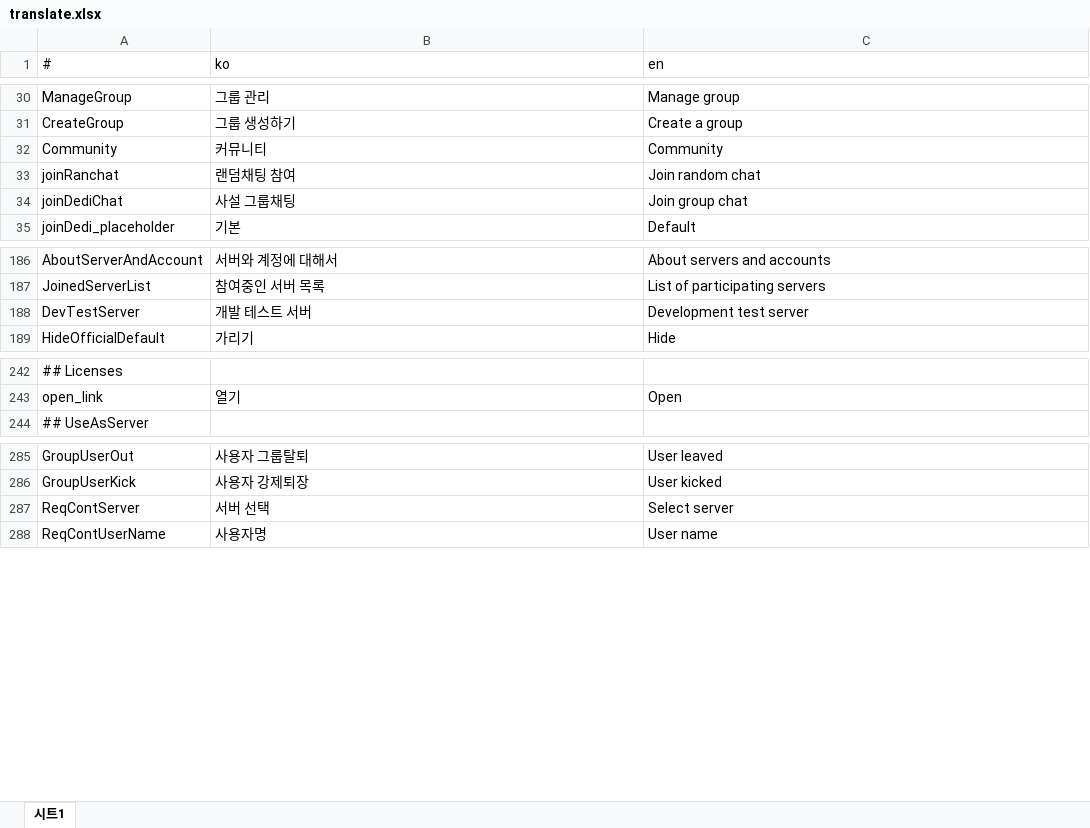
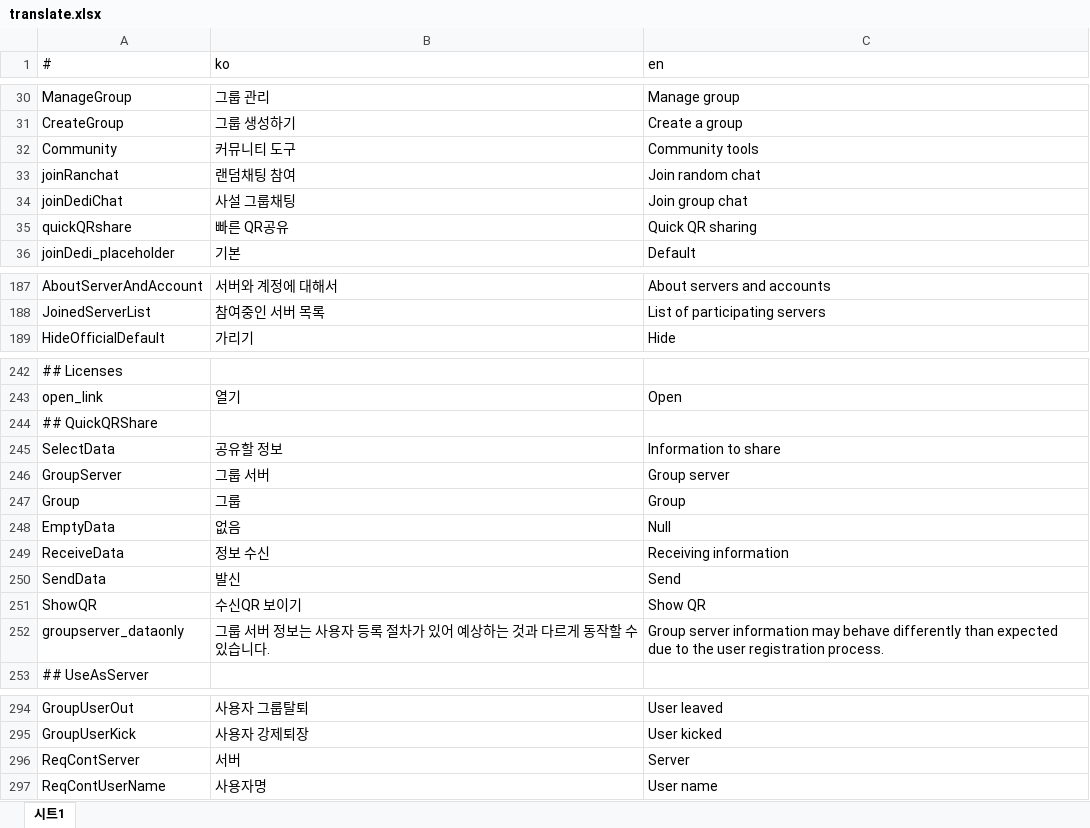
Before and after one commit to is2you2/is2you2.github.io, an Excel workbook: pjcone_pwa/assets/data/translate.xlsx, sheet 시트1, drawn as a sheet; only a part is shown, gaps mark what is left out; values as stored, in another font and other column widths than the file's, no borders; removed rows and columns are numbered as before the commit, all else as after; the diff names each change by its address in the sheet, - before the commit and + after, or states it on an @@ line.

Commit message:
빠른 QR공유 기능 추가됨

```diff
--- a/pjcone_pwa/assets/data/translate.xlsx (sheet 시트1)
+++ b/pjcone_pwa/assets/data/translate.xlsx (sheet 시트1)
-B32 (ko): 커뮤니티
+B32 (ko): 커뮤니티 도구
-C32 (en): Community
+C32 (en): Community tools
+row 35: quickQRshare | 빠른 QR공유 | Quick QR sharing
-row 188: DevTestServer | 개발 테스트 서버 | Development test server
+row 244: ## QuickQRShare
+row 245: SelectData | 공유할 정보 | Information to share
+row 246: GroupServer | 그룹 서버 | Group server
+row 247: Group | 그룹 | Group
+row 248: EmptyData | 없음 | Null
+row 249: ReceiveData | 정보 수신 | Receiving information
+row 250: SendData | 발신 | Send
+row 251: ShowQR | 수신QR 보이기 | Show QR
+row 252: groupserver_dataonly | 그룹 서버 정보는 사용자 등록 절차가 있어 예상하는 것과 다르게 동작할 수 있습니다. | Group server information may behave differently than expected due to the user registration process.
-B296 (ko): 서버 선택
+B296 (ko): 서버
-C296 (en): Select server
+C296 (en): Server
```
Also changed, not shown: 35 other files.
